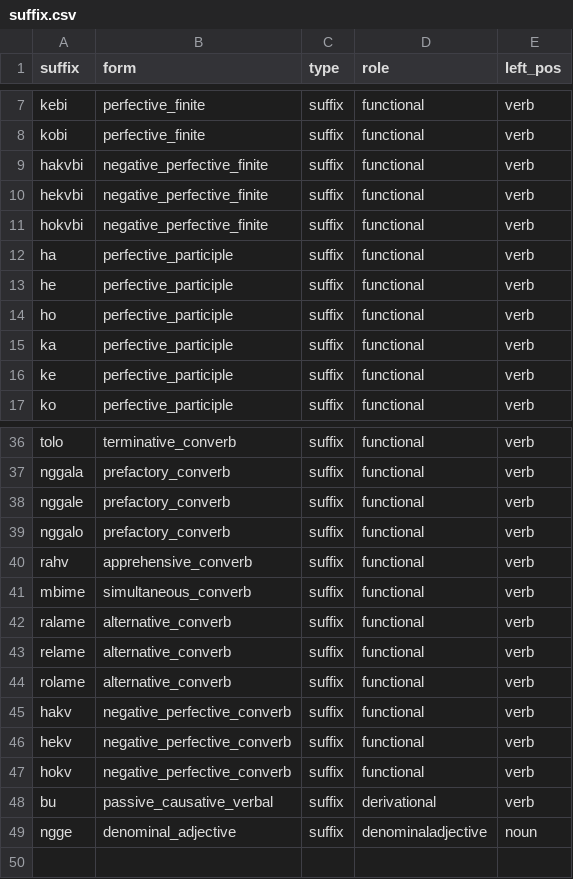
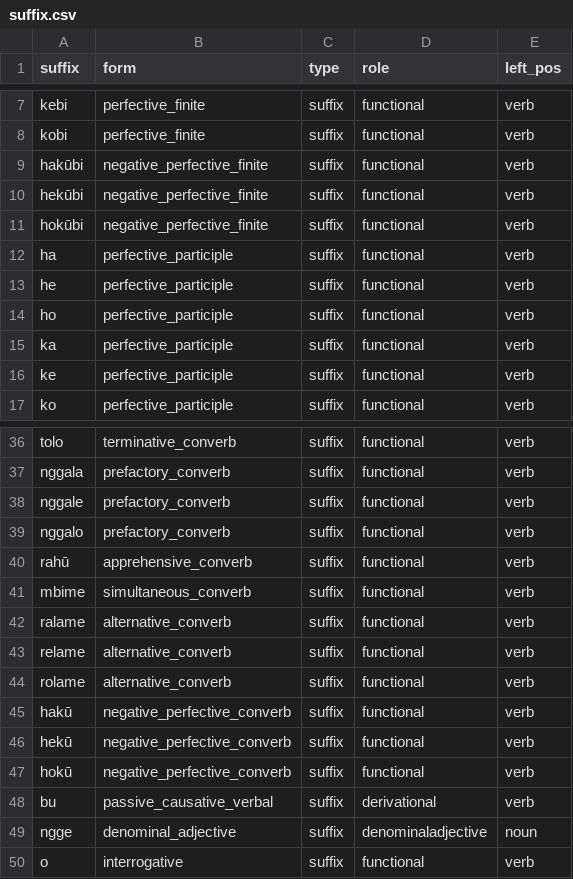
Before and after one commit to sj-h4/manchu-morph, a CSV file: resources/suffix.csv, drawn as a sheet; only a part is shown, gaps mark what is left out.

Commit message:
Add some function words

```diff
--- a/resources/suffix.csv
+++ b/resources/suffix.csv
@@ -8,5 +8,5 @@ kebi,perfective_finite,suffix,functional,verb
 kobi,perfective_finite,suffix,functional,verb
-hakvbi,negative_perfective_finite,suffix,functional,verb
-hekvbi,negative_perfective_finite,suffix,functional,verb
-hokvbi,negative_perfective_finite,suffix,functional,verb
+hakūbi,negative_perfective_finite,suffix,functional,verb
+hekūbi,negative_perfective_finite,suffix,functional,verb
+hokūbi,negative_perfective_finite,suffix,functional,verb
 ha,perfective_participle,suffix,functional,verb
@@ -39,3 +39,3 @@ nggale,prefactory_converb,suffix,functional,verb
 nggalo,prefactory_converb,suffix,functional,verb
-rahv,apprehensive_converb,suffix,functional,verb
+rahū,apprehensive_converb,suffix,functional,verb
 mbime,simultaneous_converb,suffix,functional,verb
@@ -44,6 +44,7 @@ relame,alternative_converb,suffix,functional,verb
 rolame,alternative_converb,suffix,functional,verb
-hakv,negative_perfective_converb,suffix,functional,verb
-hekv,negative_perfective_converb,suffix,functional,verb
-hokv,negative_perfective_converb,suffix,functional,verb
+hakū,negative_perfective_converb,suffix,functional,verb
+hekū,negative_perfective_converb,suffix,functional,verb
+hokū,negative_perfective_converb,suffix,functional,verb
 bu,passive_causative_verbal,suffix,derivational,verb
 ngge,denominal_adjective,suffix,denominaladjective,noun
+o,interrogative,suffix,functional,verb
```
Also changed, not shown: 2 other files.
